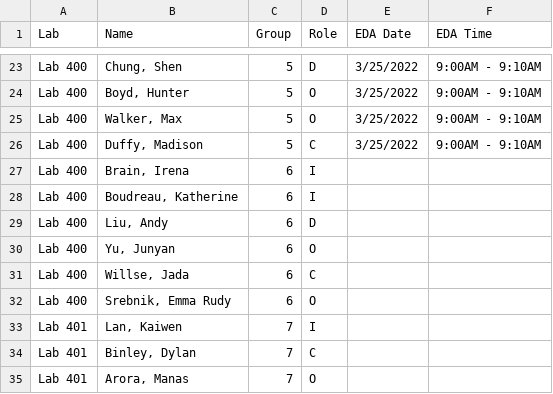
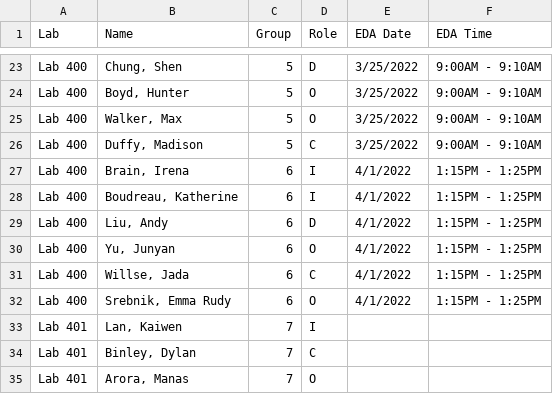
Before and after one commit to SuperMarioGiacomazzo/STOR320_WEBSITE, a CSV file: Group Assignments/STOR320.001 Group Assignments - 2.csv, drawn as a sheet; only a part is shown, gaps mark what is left out.

```diff
--- a/Group Assignments/STOR320.001 Group Assignments - 2.csv
+++ b/Group Assignments/STOR320.001 Group Assignments - 2.csv
@@ -26,8 +26,8 @@ Lab 400,"Walker, Max",5,O,3/25/2022,9:00AM - 9:10AM
 Lab 400,"Duffy, Madison",5,C,3/25/2022,9:00AM - 9:10AM
-Lab 400,"Brain, Irena",6,I,,
-Lab 400,"Boudreau, Katherine",6,I,,
-Lab 400,"Liu, Andy",6,D,,
-Lab 400,"Yu, Junyan",6,O,,
-Lab 400,"Willse, Jada",6,C,,
-Lab 400,"Srebnik, Emma Rudy",6,O,,
+Lab 400,"Brain, Irena",6,I,4/1/2022,1:15PM - 1:25PM
+Lab 400,"Boudreau, Katherine",6,I,4/1/2022,1:15PM - 1:25PM
+Lab 400,"Liu, Andy",6,D,4/1/2022,1:15PM - 1:25PM
+Lab 400,"Yu, Junyan",6,O,4/1/2022,1:15PM - 1:25PM
+Lab 400,"Willse, Jada",6,C,4/1/2022,1:15PM - 1:25PM
+Lab 400,"Srebnik, Emma Rudy",6,O,4/1/2022,1:15PM - 1:25PM
 Lab 401,"Lan, Kaiwen",7,I,,
```
Also changed, not shown: 1 other file.
